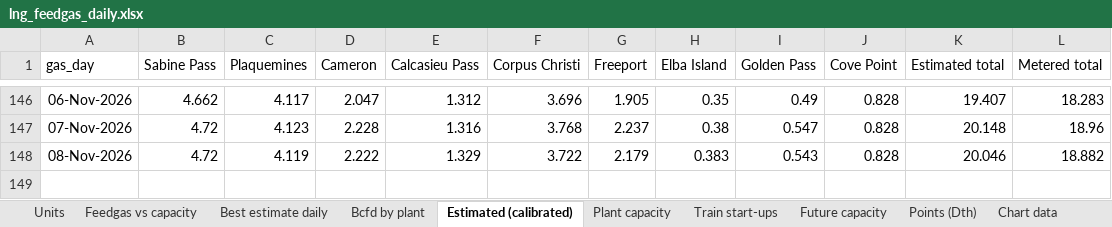
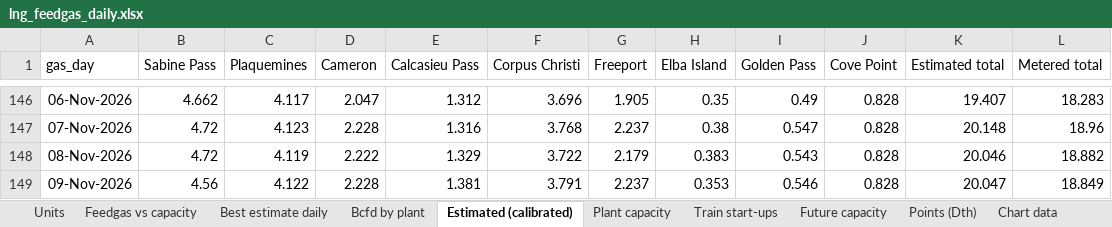
Before and after one commit to thomasdalton9/Energy-public, an Excel workbook: output/Data and Chart Outputs/lng_feedgas_daily.xlsx, sheet Estimated (calibrated), drawn as a sheet; only a part is shown, gaps mark what is left out; values as stored, in another font and other column widths than the file's, no borders; the diff names each change by its address in the sheet, - before the commit and + after, or states it on an @@ line.

```diff
--- a/output/Data and Chart Outputs/lng_feedgas_daily.xlsx (sheet Estimated (calibrated))
+++ b/output/Data and Chart Outputs/lng_feedgas_daily.xlsx (sheet Estimated (calibrated))
+row 149: 09-Nov-2026 | 4.56 | 4.122 | 2.228 | 1.381 | 3.791 | 2.237 | 0.353 | 0.546 | 0.828 | 20.047 | 18.849
```
Also changed, not shown: sheet Points (Dth), sheet Best estimate daily, sheet Bcfd by plant, sheet TC next day (timely), sheet EIA exports (Bcfd), sheet Chart data, charts or pictures.
